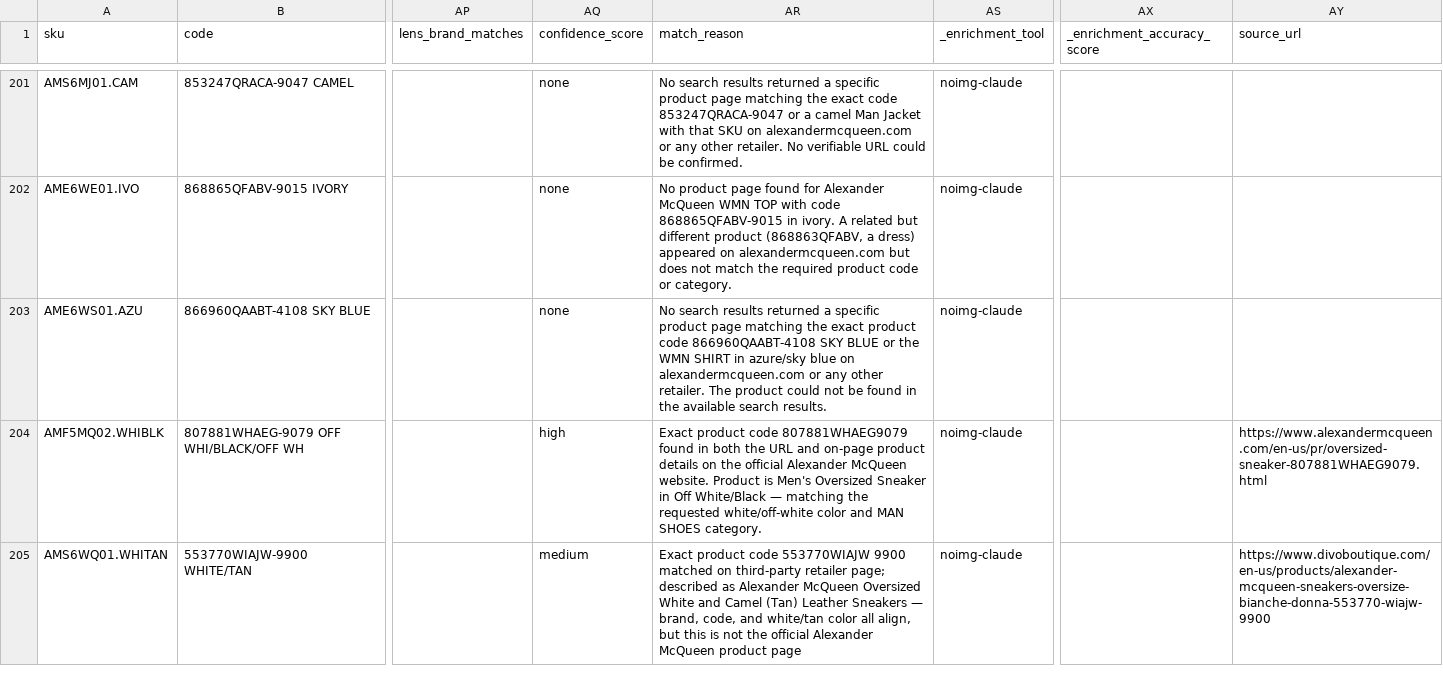
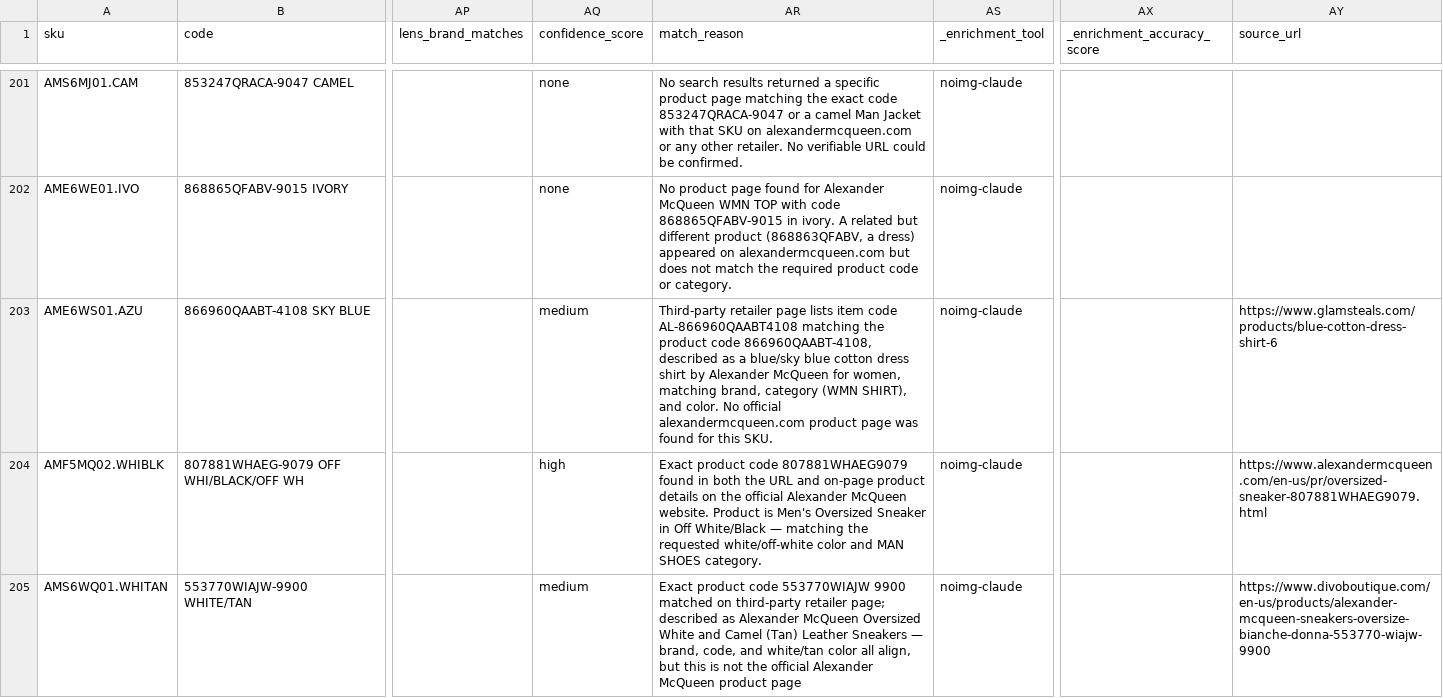
Before and after one commit to jadiel-lzr/product-enrichment-eval, a CSV file: frontend/public/data/enriched-noimg-claude.csv, drawn as a sheet; only a part is shown, gaps mark what is left out; the diff covers the shown part only; the diff names each change by its address in the sheet, - before the commit and + after, or states it on an @@ line.

Commit message:
feat: add brand aliases and re-run enrichment on 389 failed products
Added brand domain aliases for encoding variants (CHLOÉ, ALEVÉ,
COURRÈGES), spelling variants (BURBERRY, STELLA MC CARTNEY, MARANT),
and sub-brands (ERMANNO SCERVINO KIDS). Added brand corrections for
MARANT → Isabel Marant and STELLA MC CARTNEY → Stella McCartney.

Added --input flag to enrich-noimg.ts for custom input CSV paths.

Re-ran enrichment on 389 previously-failed products: found 19 new
matches (111 → 130 total, +17%). Notable: first Brando-Lubiam match
via lbm1911.com, first D&G Junior match, Bazar Deluxe found on newly
added bazardeluxe.it domain.

```diff
--- a/frontend/public/data/enriched-noimg-claude.csv
+++ b/frontend/public/data/enriched-noimg-claude.csv
-AQ203 (confidence_score): none
+AQ203 (confidence_score): medium
-AR203 (match_reason): No search results returned a specific product page matching the exact product code 866960QAABT-4108 SKY BLUE or the WMN SHIRT in azure/sky blue on alexandermcqueen.com or any other retailer. The product could not be found in the available search results.
+AR203 (match_reason): Third-party retailer page lists item code AL-866960QAABT4108 matching the product code 866960QAABT-4108, described as a blue/sky blue cotton dress shirt by Alexander McQueen for women, matching brand, category (WMN SHIRT), and color. No official alexandermcqueen.com product page was found for this SKU.
-AY203 (source_url): (empty)
+AY203 (source_url): https://www.glamsteals.com/products/blue-cotton-dress-shirt-6
```
Also changed, not shown: 54 edited cells elsewhere in this file, 2 other files.
